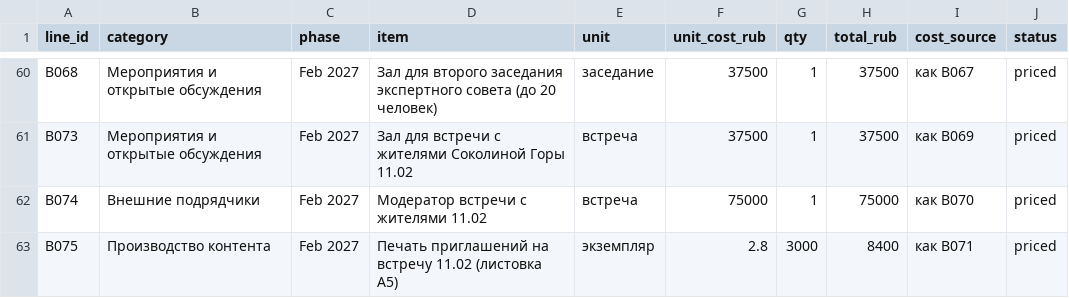
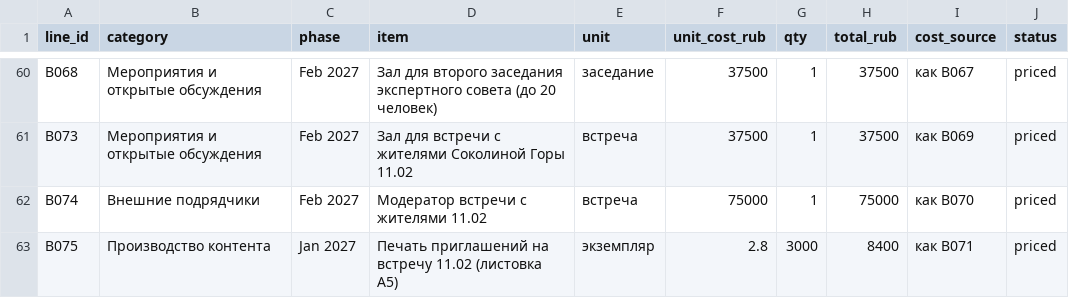
Before and after one commit to anyvladdy/yourule-2026, a CSV file: deliverables/budget.csv, drawn as a sheet; only a part is shown, gaps mark what is left out; the diff covers the shown part only.

```diff
--- a/deliverables/budget.csv
+++ b/deliverables/budget.csv
@@ -62,2 +62,2 @@ B073,Мероприятия и открытые обсуждения,Feb 2027,З
 B074,Внешние подрядчики,Feb 2027,Модератор встречи с жителями 11.02,встреча,75000,1,75000,как B070,priced
-B075,Производство контента,Feb 2027,Печать приглашений на встречу 11.02 (листовка А5),экземпляр,2.8,3000,8400,как B071,priced
+B075,Производство контента,Jan 2027,Печать приглашений на встречу 11.02 (листовка А5),экземпляр,2.8,3000,8400,как B071,priced
```
Also changed, not shown: 5 edited cells elsewhere in this file, docs/report_fact_check.csv, 34 other files.
